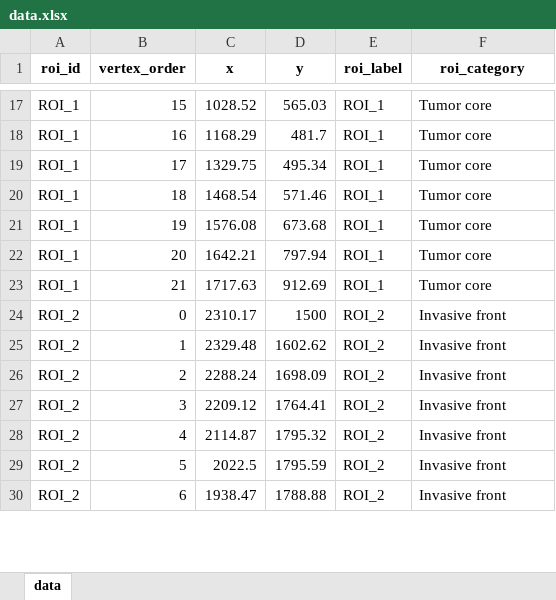
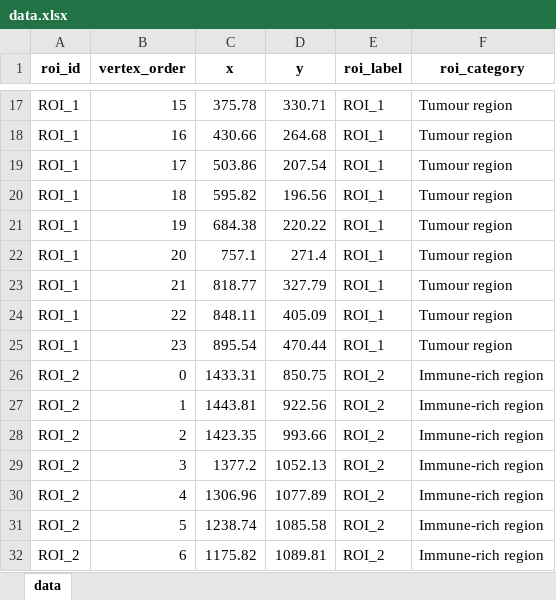
Before and after one commit to surPoudel/make-my-figure, an Excel workbook: examples/by_plot_type/spatial_roi/data.xlsx, sheet data, drawn as a sheet; only a part is shown, gaps mark what is left out; values as stored, in another font and other column widths than the file's, no borders; addresses are those after the commit; the diff covers the shown part only; the diff names each change by its address in the sheet, - before the commit and + after, or states it on an @@ line.

```diff
--- a/examples/by_plot_type/spatial_roi/data.xlsx (sheet data)
+++ b/examples/by_plot_type/spatial_roi/data.xlsx (sheet data)
-C17 (x): 1028.52
+C17 (x): 375.78
-D17 (y): 565.03
+D17 (y): 330.71
-F17:F23 (roi_category): Tumor core
+F17:F23 (roi_category): Tumour region
-C18 (x): 1168.29
+C18 (x): 430.66
-D18 (y): 481.7
+D18 (y): 264.68
-C19 (x): 1329.75
+C19 (x): 503.86
-D19 (y): 495.34
+D19 (y): 207.54
-C20 (x): 1468.54
+C20 (x): 595.82
-D20 (y): 571.46
+D20 (y): 196.56
-C21 (x): 1576.08
+C21 (x): 684.38
-D21 (y): 673.68
+D21 (y): 220.22
-C22 (x): 1642.21
+C22 (x): 757.1
-D22 (y): 797.94
+D22 (y): 271.4
-C23 (x): 1717.63
+C23 (x): 818.77
-D23 (y): 912.69
+D23 (y): 327.79
+row 24: ROI_1 | 22 | 848.11 | 405.09 | ROI_1 | Tumour region
+row 25: ROI_1 | 23 | 895.54 | 470.44 | ROI_1 | Tumour region
-C26 (x): 2310.17
+C26 (x): 1433.31
-D26 (y): 1500
+D26 (y): 850.75
-F26:F32 (roi_category): Invasive front
+F26:F32 (roi_category): Immune-rich region
-C27 (x): 2329.48
+C27 (x): 1443.81
-D27 (y): 1602.62
+D27 (y): 922.56
-C28 (x): 2288.24
+C28 (x): 1423.35
-D28 (y): 1698.09
+D28 (y): 993.66
-C29 (x): 2209.12
+C29 (x): 1377.2
-D29 (y): 1764.41
+D29 (y): 1052.13
-C30 (x): 2114.87
+C30 (x): 1306.96
-D30 (y): 1795.32
+D30 (y): 1077.89
-C31 (x): 2022.5
+C31 (x): 1238.74
-D31 (y): 1795.59
+D31 (y): 1085.58
-C32 (x): 1938.47
+C32 (x): 1175.82
-D32 (y): 1788.88
+D32 (y): 1089.81
```
Also changed, not shown: 4 added rows and 156 edited cells elsewhere in this sheet, examples/by_plot_type/neighborhood_enrichment/data.xlsx, examples/by_plot_type/spatial_categorical/data.xlsx, 33 other files.
